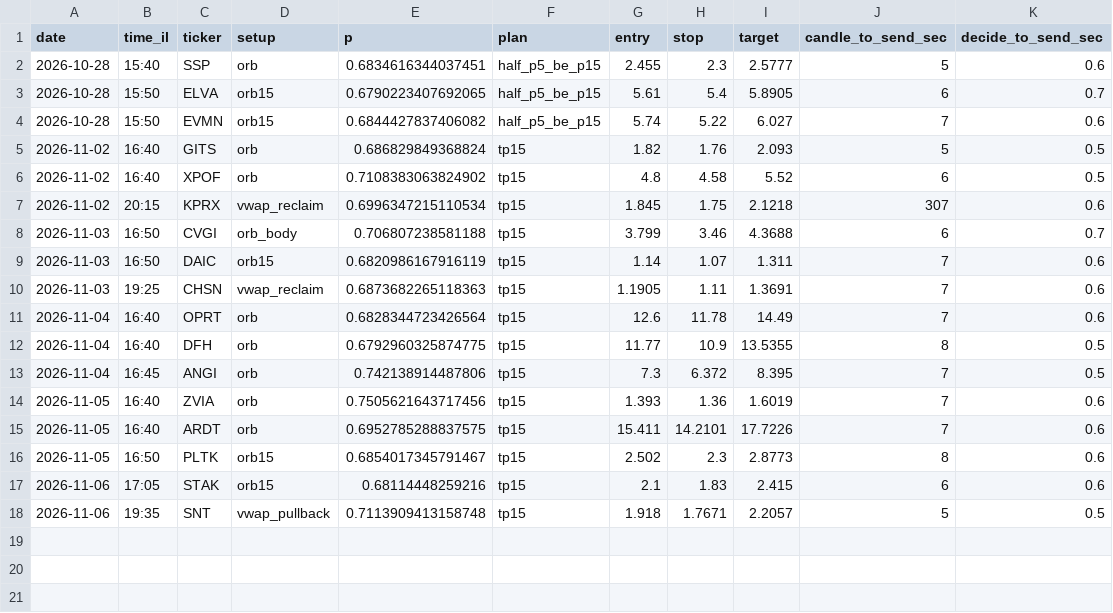
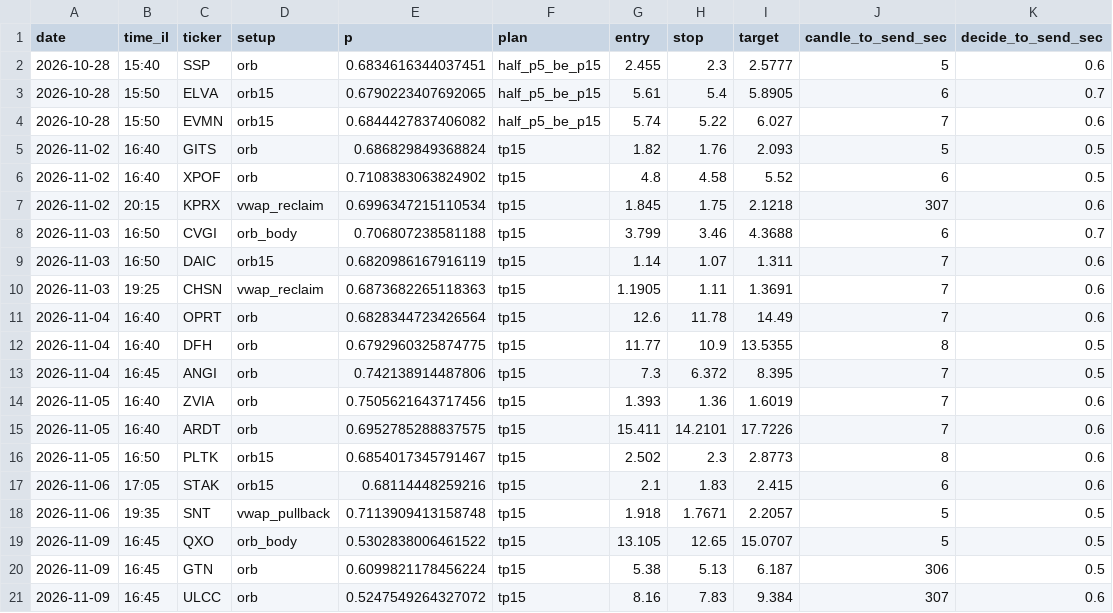
Before and after one commit to idodoshnit-cmyk/roger-alerts, a CSV file: log/alerts.csv, drawn as a sheet.

```diff
--- a/log/alerts.csv
+++ b/log/alerts.csv
@@ -18 +18,4 @@ date,time_il,ticker,setup,p,plan,entry,stop,target,candle_to_send_sec,decide_to_
 2026-11-06,19:35,SNT,vwap_pullback,0.7113909413158748,tp15,1.918,1.7671,2.2057,5,0.5
+2026-11-09,16:45,QXO,orb_body,0.5302838006461522,tp15,13.105,12.65,15.0707,5,0.5
+2026-11-09,16:45,GTN,orb,0.6099821178456224,tp15,5.38,5.13,6.187,306,0.5
+2026-11-09,16:45,ULCC,orb,0.5247549264327072,tp15,8.16,7.83,9.384,307,0.6
```
Also changed, not shown: log/runs.csv, 2 other files.
